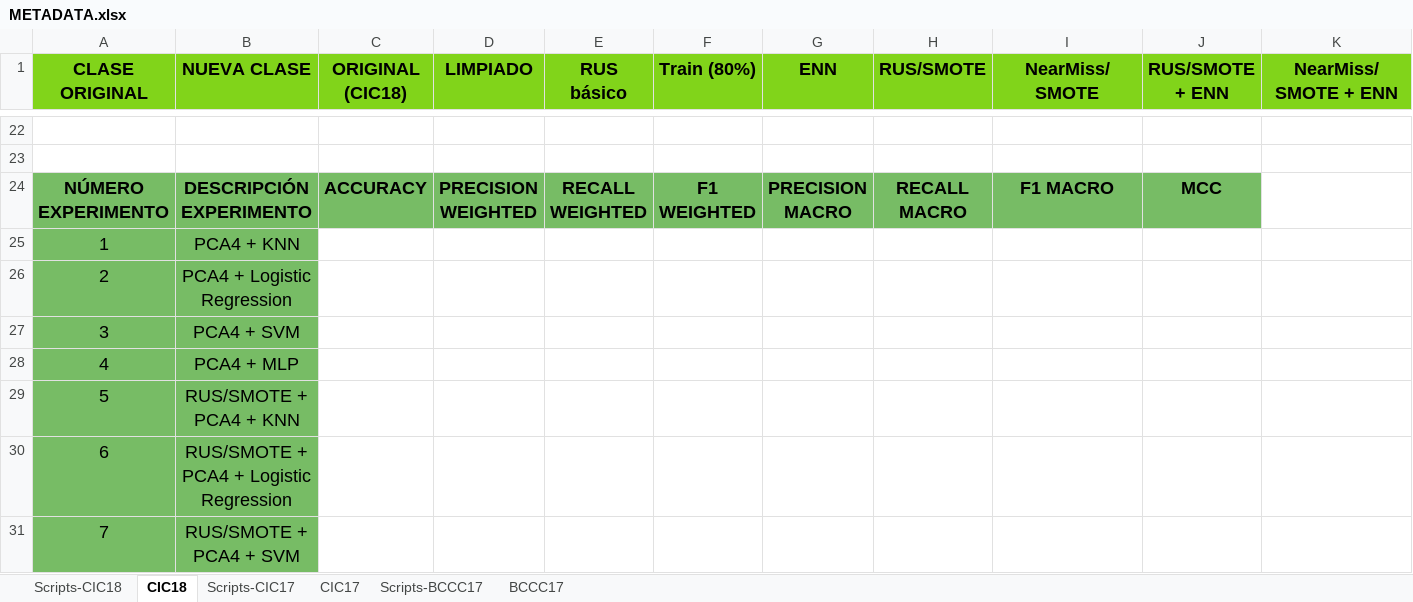
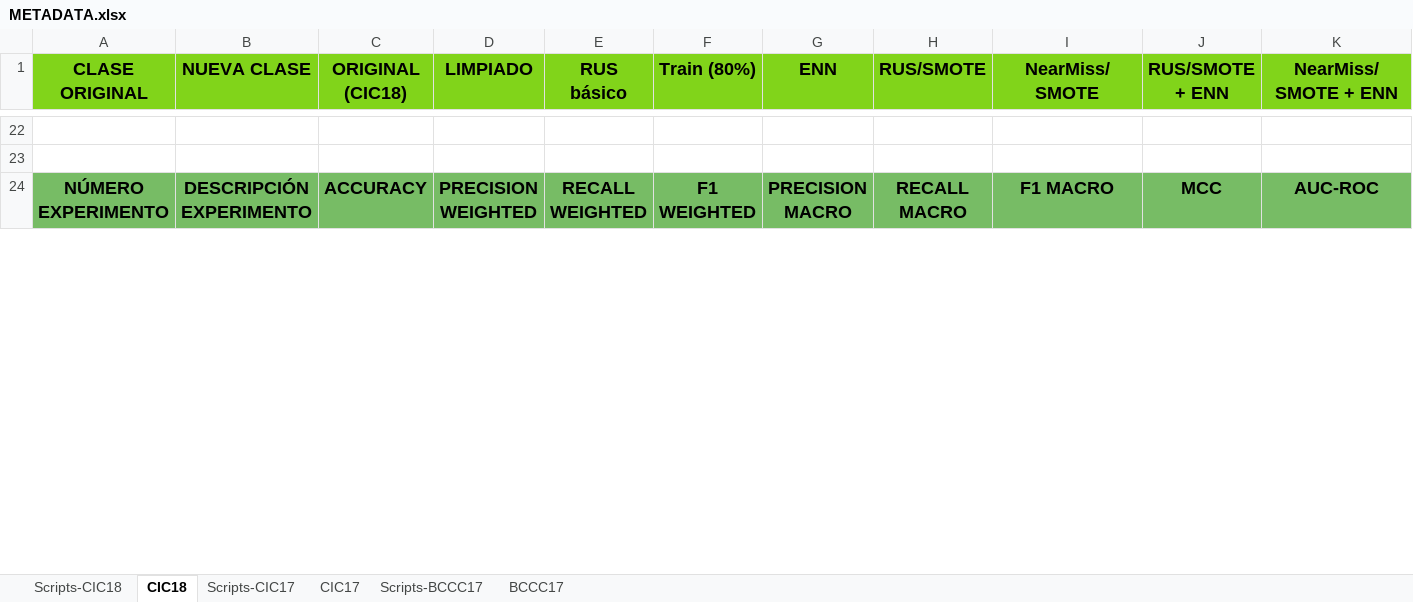
Before and after one commit to lamux04/BECA-INVESTIGACION, an Excel workbook: TFG_MODELOS_SIMPLES/02_datasets/metadata/METADATA.xlsx, sheet CIC18, drawn as a sheet; only a part is shown, gaps mark what is left out; values as stored, in another font and other column widths than the file's, no borders; removed rows and columns are numbered as before the commit, all else as after; the diff covers the shown part only; the diff names each change by its address in the sheet, - before the commit and + after, or states it on an @@ line.

```diff
--- a/TFG_MODELOS_SIMPLES/02_datasets/metadata/METADATA.xlsx (sheet CIC18)
+++ b/TFG_MODELOS_SIMPLES/02_datasets/metadata/METADATA.xlsx (sheet CIC18)
-K24 (NearMiss/SMOTE + ENN): (empty)
+K24 (NearMiss/SMOTE + ENN): AUC-ROC
-K24 fill: none
+K24 fill: #77BC65
-row 25: 1 | PCA4 + KNN
-row 26: 2 | PCA4 + Logistic Regression
-row 27: 3 | PCA4 + SVM
-row 28: 4 | PCA4 + MLP
-row 29: 5 | RUS/SMOTE + PCA4 + KNN
-row 30: 6 | RUS/SMOTE + PCA4 + Logistic Regression
-row 31: 7 | RUS/SMOTE + PCA4 + SVM
```
Also changed, not shown: 30 added rows, 33 removed rows, 1 edited cell and cell formats elsewhere in this sheet, sheet BCCC17, sheet Scripts-BCCC17, 40 other files.
